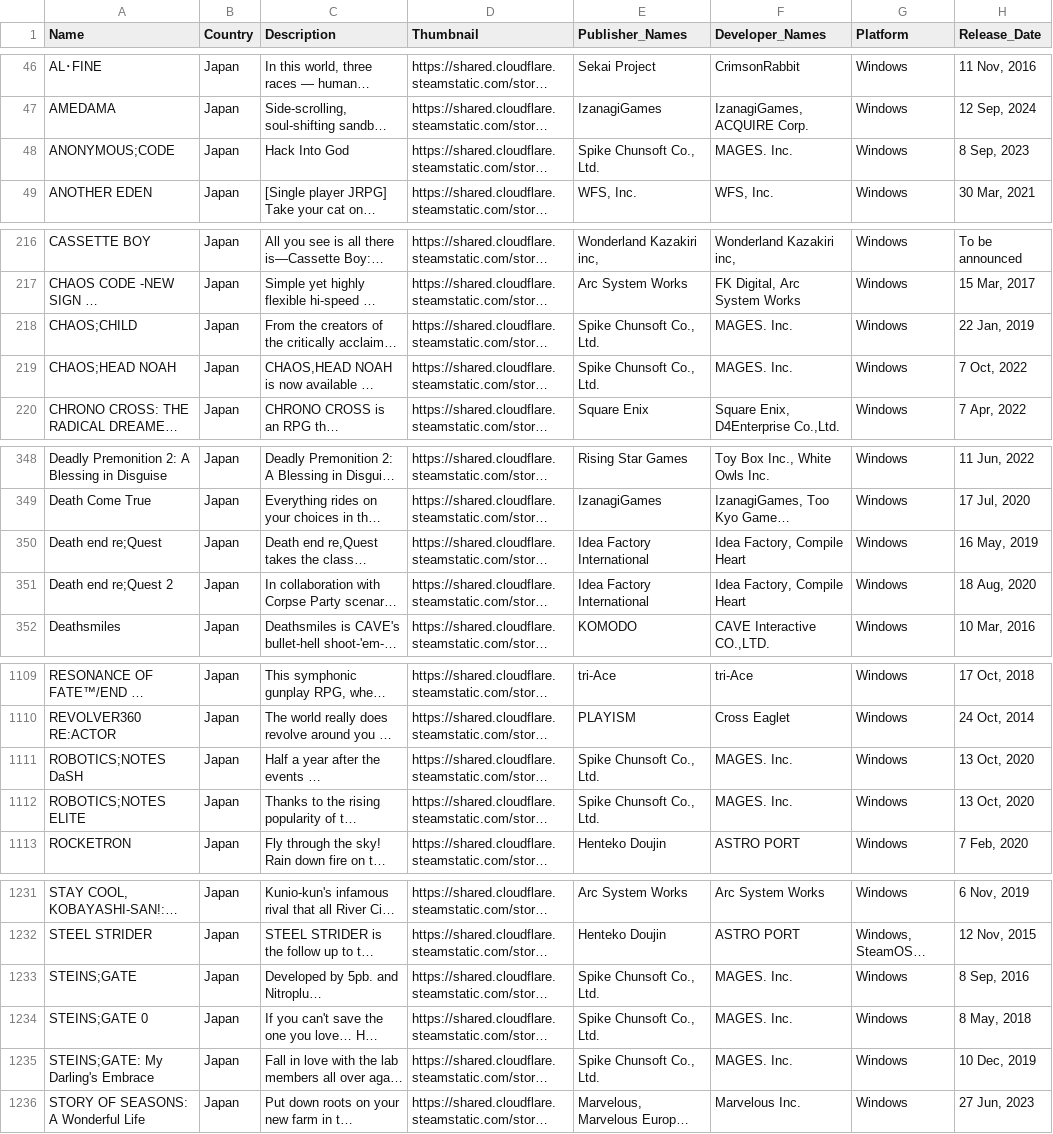
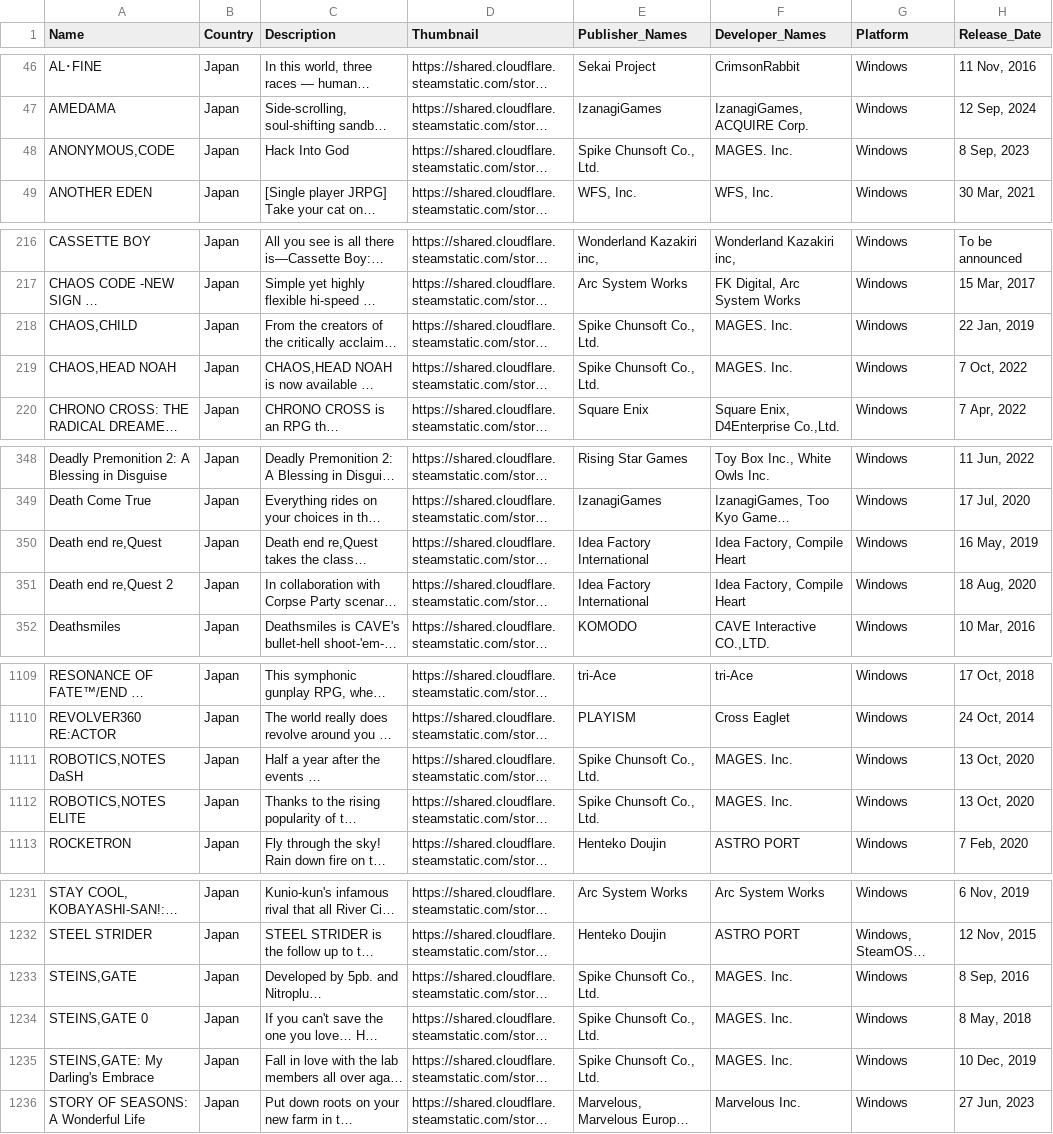
Before and after one commit to jdiaz97/wherearethe.games, a CSV file: export/Japan.csv, drawn as a sheet; only a part is shown, gaps mark what is left out; long unchanged cells end in …; the diff covers the shown part only; the diff names each change by its address in the sheet, - before the commit and + after, or states it on an @@ line.

Commit message:
corrected errores in the data

```diff
--- a/export/Japan.csv
+++ b/export/Japan.csv
-A48 (Name): ANONYMOUS;CODE
+A48 (Name): ANONYMOUS,CODE
-A218 (Name): CHAOS;CHILD
+A218 (Name): CHAOS,CHILD
-A219 (Name): CHAOS;HEAD NOAH
+A219 (Name): CHAOS,HEAD NOAH
-A350 (Name): Death end re;Quest
+A350 (Name): Death end re,Quest
-A351 (Name): Death end re;Quest 2
+A351 (Name): Death end re,Quest 2
-A1111 (Name): ROBOTICS;NOTES DaSH
+A1111 (Name): ROBOTICS,NOTES DaSH
-A1112 (Name): ROBOTICS;NOTES ELITE
+A1112 (Name): ROBOTICS,NOTES ELITE
-A1233 (Name): STEINS;GATE
+A1233 (Name): STEINS,GATE
-A1234 (Name): STEINS;GATE 0
+A1234 (Name): STEINS,GATE 0
-A1235 (Name): STEINS;GATE: My Darling's Embrace
+A1235 (Name): STEINS,GATE: My Darling's Embrace
```
Also changed, not shown: 4 edited cells elsewhere in this file, export/Indonesia.csv, 1 other file.
